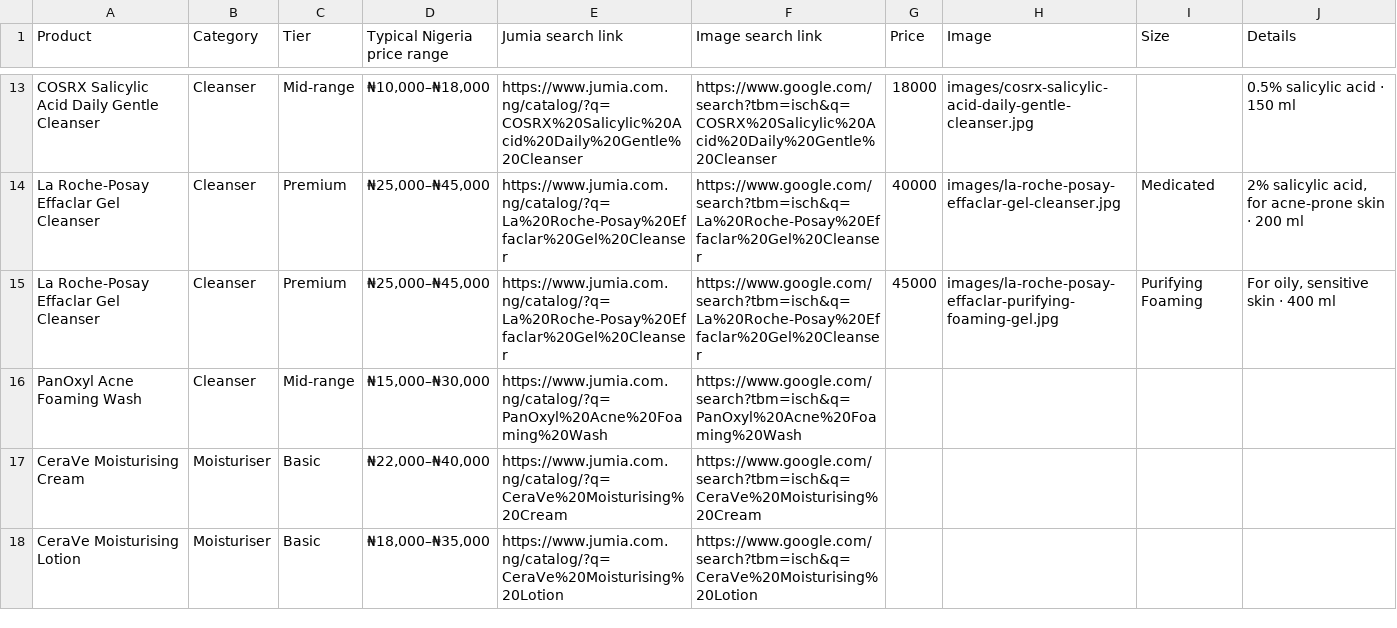
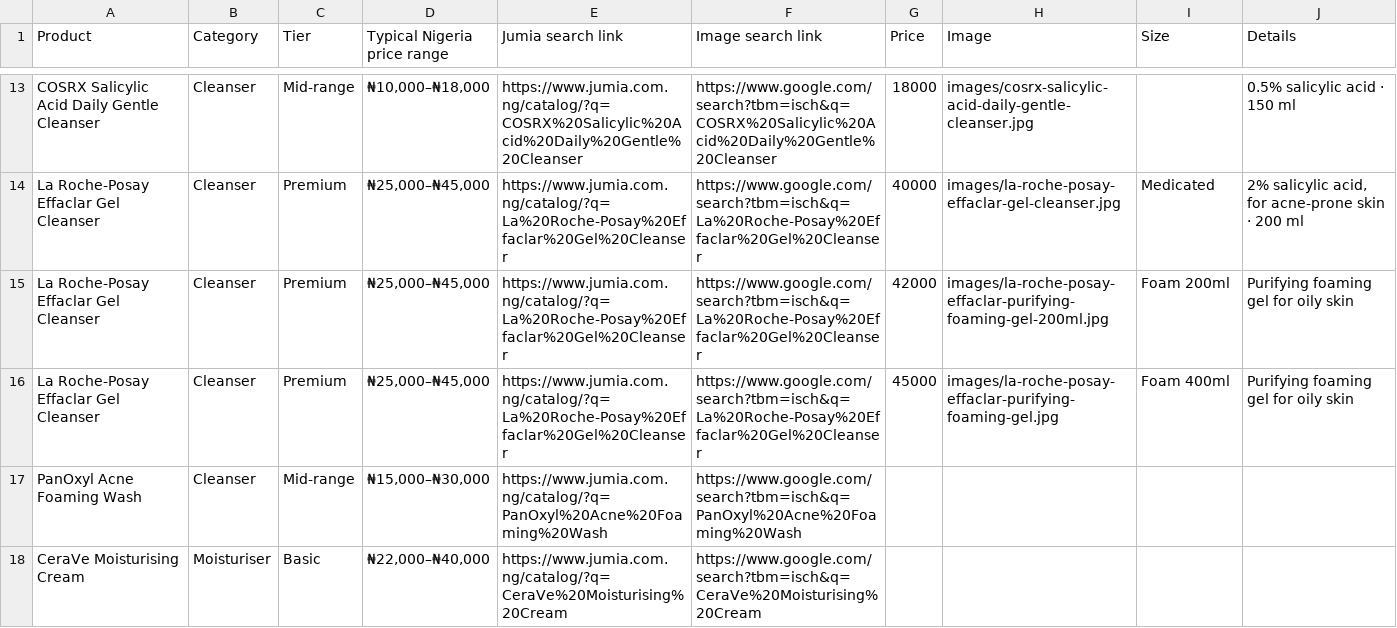
Before and after one commit to tanyya010-alt/Ebony, a CSV file: data/catalog.csv, drawn as a sheet; only a part is shown, gaps mark what is left out; the shorter side is filled out with more unchanged rows.

```diff
--- a/data/catalog.csv
+++ b/data/catalog.csv
@@ -14,3 +14,4 @@ COSRX Salicylic Acid Daily Gentle Cleanser,Cleanser,Mid-range,"₦10,000–₦18
 La Roche-Posay Effaclar Gel Cleanser,Cleanser,Premium,"₦25,000–₦45,000",https://www.jumia.com.ng/catalog/?q=La%20Roche-Posay%20Effaclar%20Gel%20Cleanser,https://www.google.com/search?tbm=isch&q=La%20Roche-Posay%20Effaclar%20Gel%20Cleanser,40000,images/la-roche-posay-effaclar-gel-cleanser.jpg,Medicated,"2% salicylic acid, for acne-prone skin · 200 ml"
-La Roche-Posay Effaclar Gel Cleanser,Cleanser,Premium,"₦25,000–₦45,000",https://www.jumia.com.ng/catalog/?q=La%20Roche-Posay%20Effaclar%20Gel%20Cleanser,https://www.google.com/search?tbm=isch&q=La%20Roche-Posay%20Effaclar%20Gel%20Cleanser,45000,images/la-roche-posay-effaclar-purifying-foaming-gel.jpg,Purifying Foaming,"For oily, sensitive skin · 400 ml"
+La Roche-Posay Effaclar Gel Cleanser,Cleanser,Premium,"₦25,000–₦45,000",https://www.jumia.com.ng/catalog/?q=La%20Roche-Posay%20Effaclar%20Gel%20Cleanser,https://www.google.com/search?tbm=isch&q=La%20Roche-Posay%20Effaclar%20Gel%20Cleanser,42000,images/la-roche-posay-effaclar-purifying-foaming-gel-200ml.jpg,Foam 200ml,Purifying foaming gel for oily skin
+La Roche-Posay Effaclar Gel Cleanser,Cleanser,Premium,"₦25,000–₦45,000",https://www.jumia.com.ng/catalog/?q=La%20Roche-Posay%20Effaclar%20Gel%20Cleanser,https://www.google.com/search?tbm=isch&q=La%20Roche-Posay%20Effaclar%20Gel%20Cleanser,45000,images/la-roche-posay-effaclar-purifying-foaming-gel.jpg,Foam 400ml,Purifying foaming gel for oily skin
 PanOxyl Acne Foaming Wash,Cleanser,Mid-range,"₦15,000–₦30,000",https://www.jumia.com.ng/catalog/?q=PanOxyl%20Acne%20Foaming%20Wash,https://www.google.com/search?tbm=isch&q=PanOxyl%20Acne%20Foaming%20Wash,,,,
```
Also changed, not shown: 2 other files.
